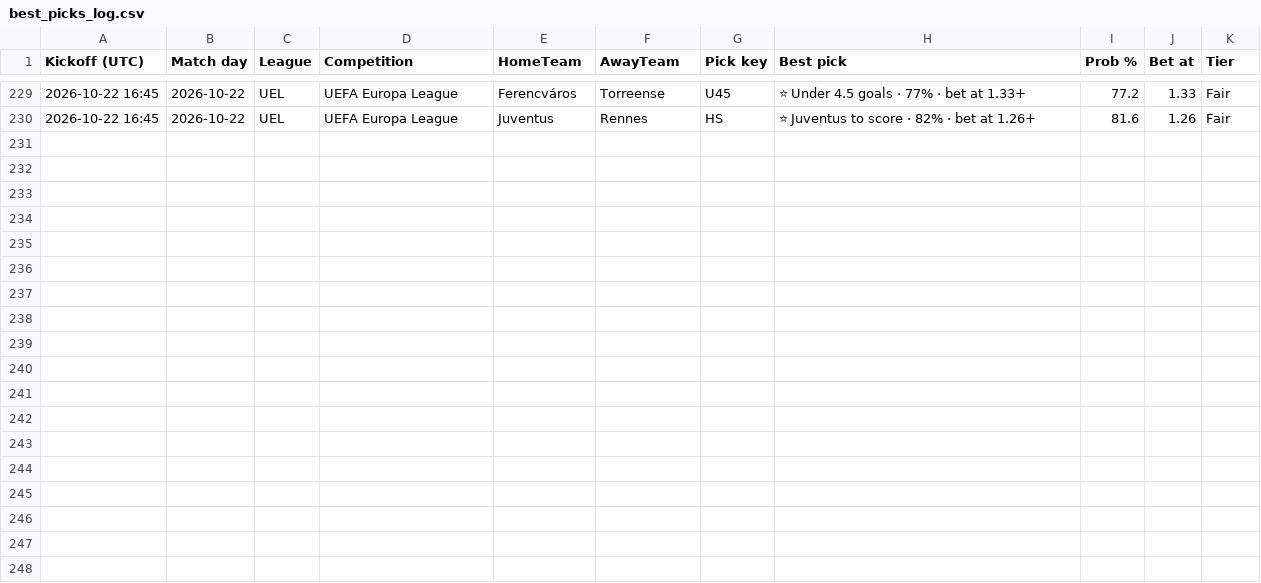
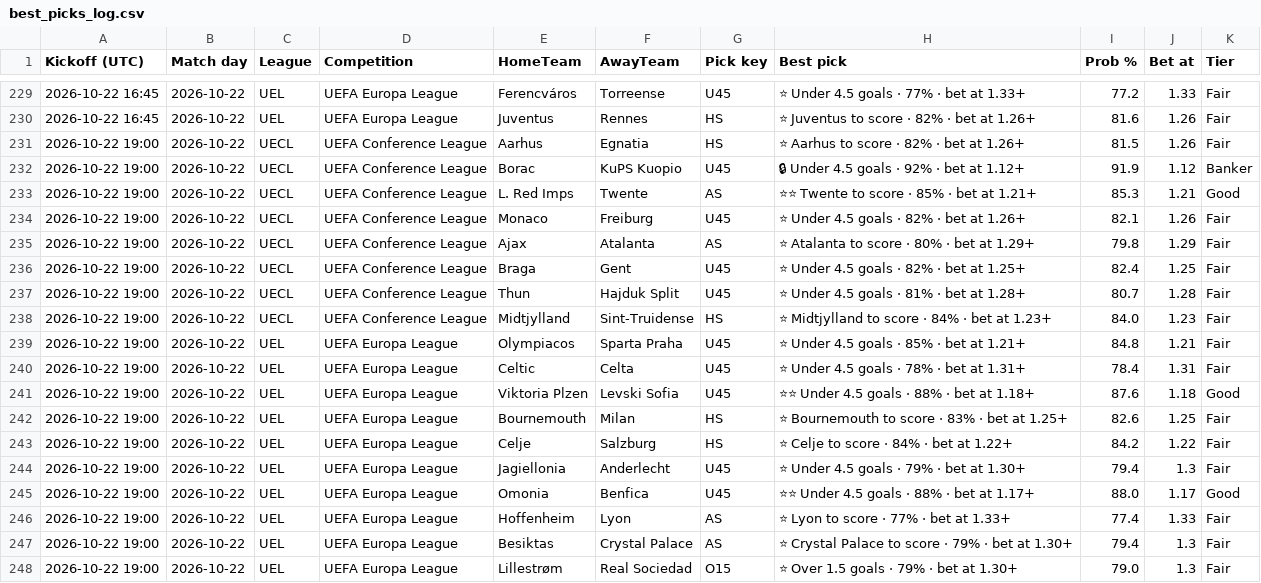
Before and after one commit to tambejasparh/epl-value-dashboard, a CSV file: best_picks_log.csv, drawn as a sheet; only a part is shown, gaps mark what is left out; the diff names each change by its address in the sheet, - before the commit and + after, or states it on an @@ line.

```diff
--- a/best_picks_log.csv
+++ b/best_picks_log.csv
+row 231: 2026-10-22 19:00 | 2026-10-22 | UECL | UEFA Conference League | Aarhus | Egnatia | HS | ⭐ Aarhus to score · 82% · bet at 1.26+ | 81.5 | 1.26 | Fair
+row 232: 2026-10-22 19:00 | 2026-10-22 | UECL | UEFA Conference League | Borac | KuPS Kuopio | U45 | 🔒 Under 4.5 goals · 92% · bet at 1.12+ | 91.9 | 1.12 | Banker
+row 233: 2026-10-22 19:00 | 2026-10-22 | UECL | UEFA Conference League | L. Red Imps | Twente | AS | ⭐⭐ Twente to score · 85% · bet at 1.21+ | 85.3 | 1.21 | Good
+row 234: 2026-10-22 19:00 | 2026-10-22 | UECL | UEFA Conference League | Monaco | Freiburg | U45 | ⭐ Under 4.5 goals · 82% · bet at 1.26+ | 82.1 | 1.26 | Fair
+row 235: 2026-10-22 19:00 | 2026-10-22 | UECL | UEFA Conference League | Ajax | Atalanta | AS | ⭐ Atalanta to score · 80% · bet at 1.29+ | 79.8 | 1.29 | Fair
+row 236: 2026-10-22 19:00 | 2026-10-22 | UECL | UEFA Conference League | Braga | Gent | U45 | ⭐ Under 4.5 goals · 82% · bet at 1.25+ | 82.4 | 1.25 | Fair
+row 237: 2026-10-22 19:00 | 2026-10-22 | UECL | UEFA Conference League | Thun | Hajduk Split | U45 | ⭐ Under 4.5 goals · 81% · bet at 1.28+ | 80.7 | 1.28 | Fair
+row 238: 2026-10-22 19:00 | 2026-10-22 | UECL | UEFA Conference League | Midtjylland | Sint-Truidense | HS | ⭐ Midtjylland to score · 84% · bet at 1.23+ | 84.0 | 1.23 | Fair
+row 239: 2026-10-22 19:00 | 2026-10-22 | UEL | UEFA Europa League | Olympiacos | Sparta Praha | U45 | ⭐ Under 4.5 goals · 85% · bet at 1.21+ | 84.8 | 1.21 | Fair
+row 240: 2026-10-22 19:00 | 2026-10-22 | UEL | UEFA Europa League | Celtic | Celta | U45 | ⭐ Under 4.5 goals · 78% · bet at 1.31+ | 78.4 | 1.31 | Fair
+row 241: 2026-10-22 19:00 | 2026-10-22 | UEL | UEFA Europa League | Viktoria Plzen | Levski Sofia | U45 | ⭐⭐ Under 4.5 goals · 88% · bet at 1.18+ | 87.6 | 1.18 | Good
+row 242: 2026-10-22 19:00 | 2026-10-22 | UEL | UEFA Europa League | Bournemouth | Milan | HS | ⭐ Bournemouth to score · 83% · bet at 1.25+ | 82.6 | 1.25 | Fair
+row 243: 2026-10-22 19:00 | 2026-10-22 | UEL | UEFA Europa League | Celje | Salzburg | HS | ⭐ Celje to score · 84% · bet at 1.22+ | 84.2 | 1.22 | Fair
+row 244: 2026-10-22 19:00 | 2026-10-22 | UEL | UEFA Europa League | Jagiellonia | Anderlecht | U45 | ⭐ Under 4.5 goals · 79% · bet at 1.30+ | 79.4 | 1.3 | Fair
+row 245: 2026-10-22 19:00 | 2026-10-22 | UEL | UEFA Europa League | Omonia | Benfica | U45 | ⭐⭐ Under 4.5 goals · 88% · bet at 1.17+ | 88.0 | 1.17 | Good
+row 246: 2026-10-22 19:00 | 2026-10-22 | UEL | UEFA Europa League | Hoffenheim | Lyon | AS | ⭐ Lyon to score · 77% · bet at 1.33+ | 77.4 | 1.33 | Fair
+row 247: 2026-10-22 19:00 | 2026-10-22 | UEL | UEFA Europa League | Besiktas | Crystal Palace | AS | ⭐ Crystal Palace to score · 79% · bet at 1.30+ | 79.4 | 1.3 | Fair
+row 248: 2026-10-22 19:00 | 2026-10-22 | UEL | UEFA Europa League | Lillestrøm | Real Sociedad | O15 | ⭐ Over 1.5 goals · 79% · bet at 1.30+ | 79.0 | 1.3 | Fair
```
Also changed, not shown: data_snapshot/af_fixtures.csv, 6 other files.
